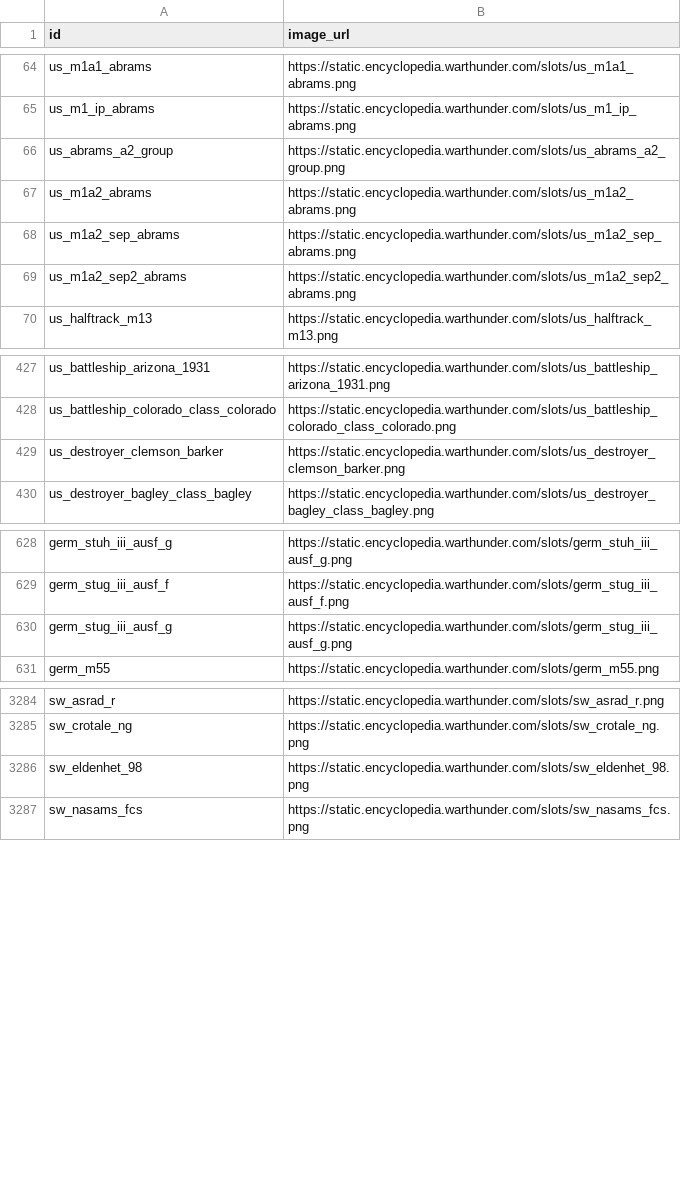
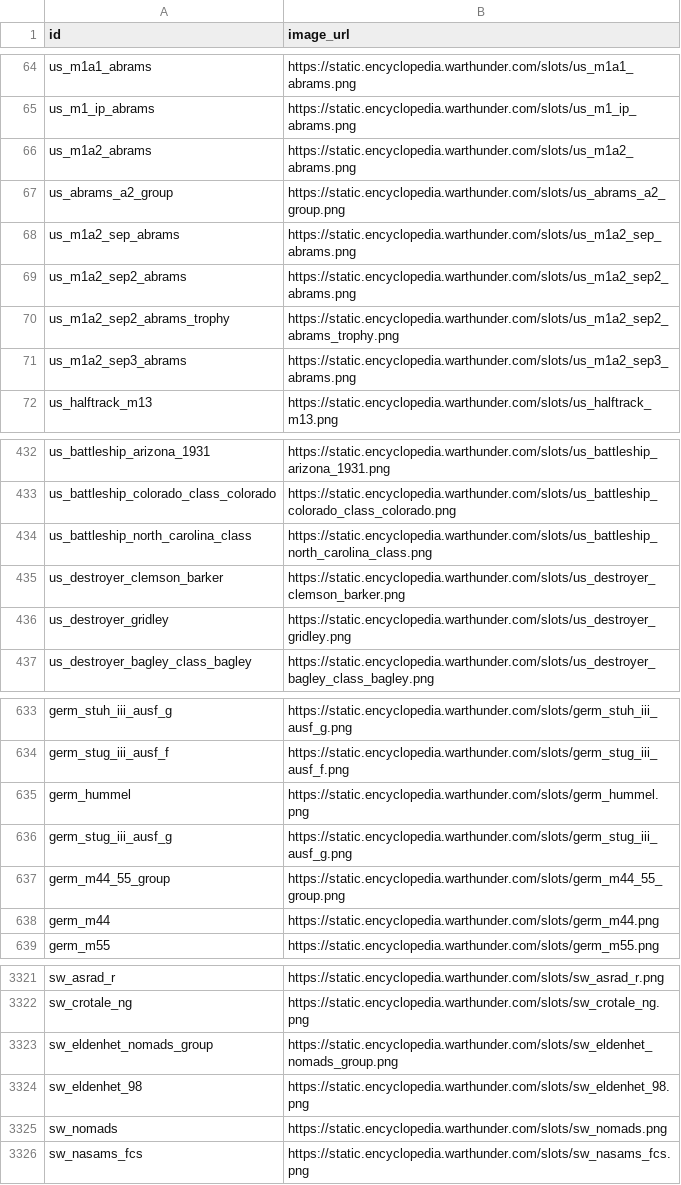
Before and after one commit to Muxomor/wt_datamine_parser_py, a CSV file: shop_images.csv, drawn as a sheet; only a part is shown, gaps mark what is left out; the diff covers the shown part only.

```diff
--- a/shop_images.csv
+++ b/shop_images.csv
@@ -65,6 +65,8 @@ us_m1a1_abrams,https://static.encyclopedia.warthunder.com/slots/us_m1a1_abrams.p
 us_m1_ip_abrams,https://static.encyclopedia.warthunder.com/slots/us_m1_ip_abrams.png
-us_abrams_a2_group,https://static.encyclopedia.warthunder.com/slots/us_abrams_a2_group.png
 us_m1a2_abrams,https://static.encyclopedia.warthunder.com/slots/us_m1a2_abrams.png
+us_abrams_a2_group,https://static.encyclopedia.warthunder.com/slots/us_abrams_a2_group.png
 us_m1a2_sep_abrams,https://static.encyclopedia.warthunder.com/slots/us_m1a2_sep_abrams.png
 us_m1a2_sep2_abrams,https://static.encyclopedia.warthunder.com/slots/us_m1a2_sep2_abrams.png
+us_m1a2_sep2_abrams_trophy,https://static.encyclopedia.warthunder.com/slots/us_m1a2_sep2_abrams_trophy.png
+us_m1a2_sep3_abrams,https://static.encyclopedia.warthunder.com/slots/us_m1a2_sep3_abrams.png
 us_halftrack_m13,https://static.encyclopedia.warthunder.com/slots/us_halftrack_m13.png
@@ -428,3 +433,5 @@ us_battleship_arizona_1931,https://static.encyclopedia.warthunder.com/slots/us_b
 us_battleship_colorado_class_colorado,https://static.encyclopedia.warthunder.com/slots/us_battleship_colorado_class_colorado.png
+us_battleship_north_carolina_class,https://static.encyclopedia.warthunder.com/slots/us_battleship_north_carolina_class.png
 us_destroyer_clemson_barker,https://static.encyclopedia.warthunder.com/slots/us_destroyer_clemson_barker.png
+us_destroyer_gridley,https://static.encyclopedia.warthunder.com/slots/us_destroyer_gridley.png
 us_destroyer_bagley_class_bagley,https://static.encyclopedia.warthunder.com/slots/us_destroyer_bagley_class_bagley.png
@@ -629,3 +634,6 @@ germ_stuh_iii_ausf_g,https://static.encyclopedia.warthunder.com/slots/germ_stuh_
 germ_stug_iii_ausf_f,https://static.encyclopedia.warthunder.com/slots/germ_stug_iii_ausf_f.png
+germ_hummel,https://static.encyclopedia.warthunder.com/slots/germ_hummel.png
 germ_stug_iii_ausf_g,https://static.encyclopedia.warthunder.com/slots/germ_stug_iii_ausf_g.png
+germ_m44_55_group,https://static.encyclopedia.warthunder.com/slots/germ_m44_55_group.png
+germ_m44,https://static.encyclopedia.warthunder.com/slots/germ_m44.png
 germ_m55,https://static.encyclopedia.warthunder.com/slots/germ_m55.png
@@ -3285,3 +3322,5 @@ sw_asrad_r,https://static.encyclopedia.warthunder.com/slots/sw_asrad_r.png
 sw_crotale_ng,https://static.encyclopedia.warthunder.com/slots/sw_crotale_ng.png
+sw_eldenhet_nomads_group,https://static.encyclopedia.warthunder.com/slots/sw_eldenhet_nomads_group.png
 sw_eldenhet_98,https://static.encyclopedia.warthunder.com/slots/sw_eldenhet_98.png
+sw_nomads,https://static.encyclopedia.warthunder.com/slots/sw_nomads.png
 sw_nasams_fcs,https://static.encyclopedia.warthunder.com/slots/sw_nasams_fcs.png
```
Also changed, not shown: 35 added rows, 1 removed row and 2 moved rows elsewhere in this file, localization.csv, shop.csv, 9 other files.
